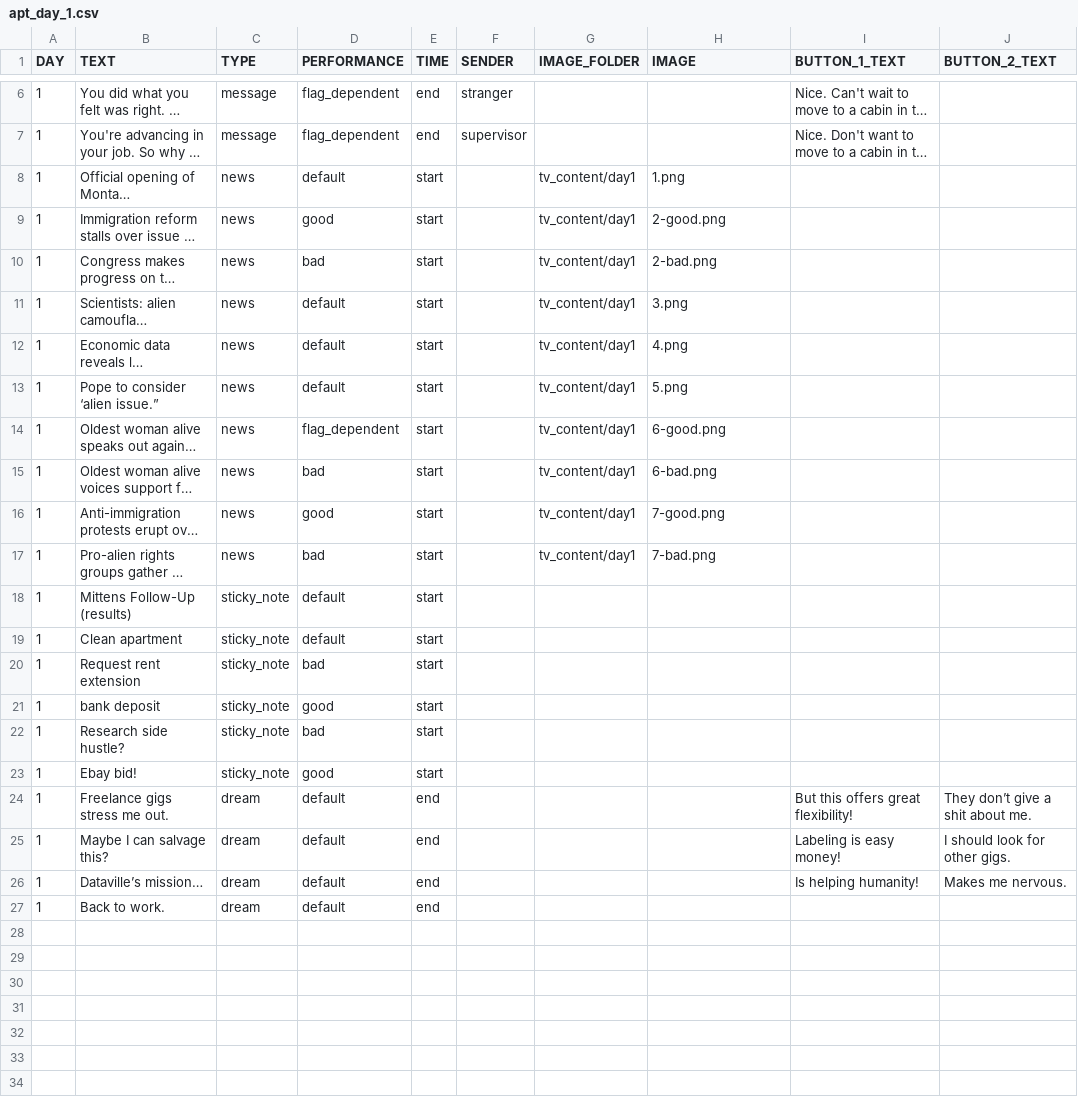
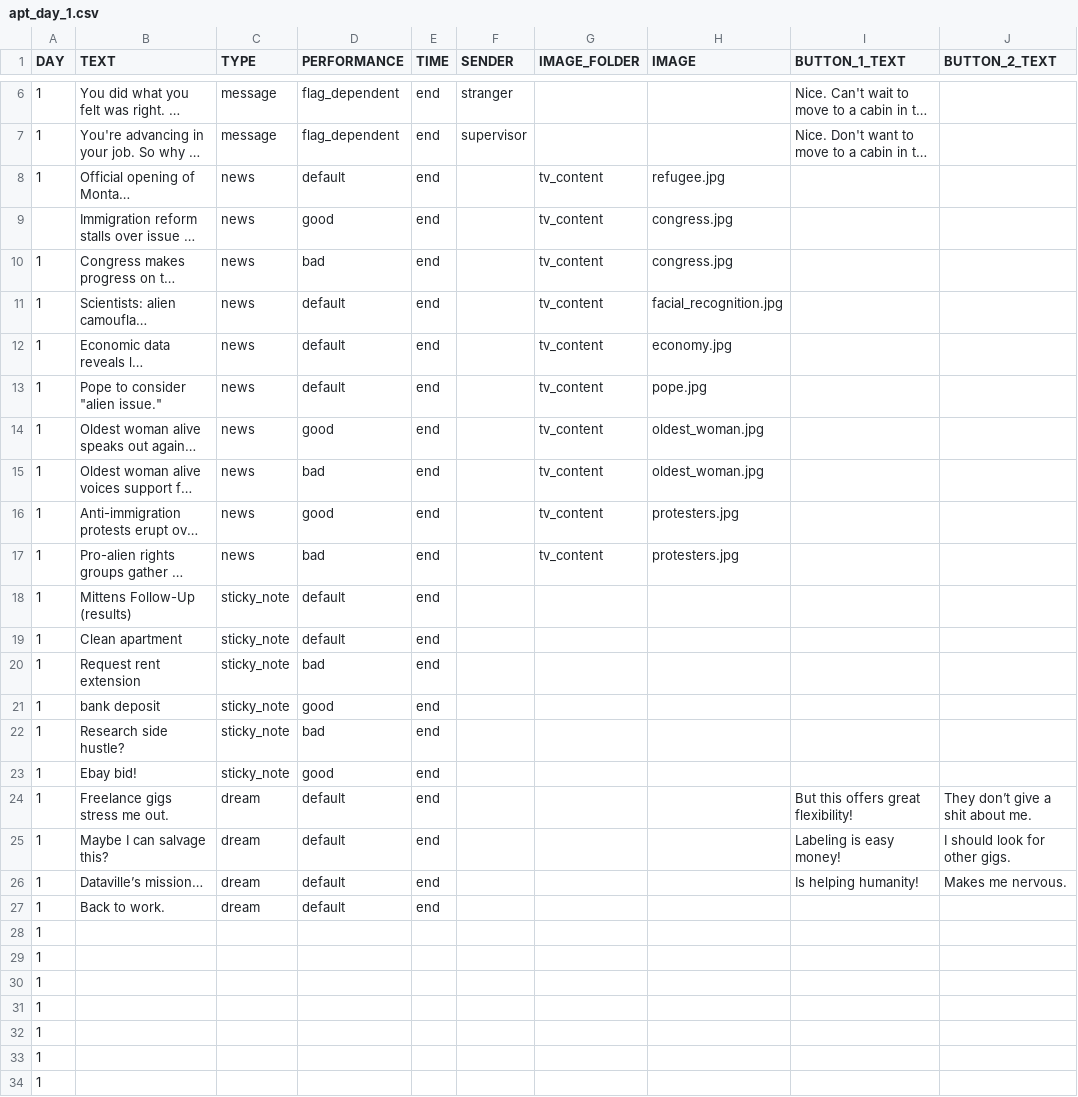
Before and after one commit to hobg0blin/dataville, a CSV file: DataVille/game/game_files/apt_day_1.csv, drawn as a sheet; only a part is shown, gaps mark what is left out; long unchanged cells end in …; rows hold the shown columns only; the diff covers the shown part only; the diff names each change by its address in the sheet, - before the commit and + after, or states it on an @@ line.

Commit message:
game file not working

```diff
--- a/DataVille/game/game_files/apt_day_1.csv
+++ b/DataVille/game/game_files/apt_day_1.csv
-E8:E23 (TIME): start
+E8:E23 (TIME): end
-G8:G17 (IMAGE_FOLDER): tv_content/day1
+G8:G17 (IMAGE_FOLDER): tv_content
-H8 (IMAGE): 1.png
+H8 (IMAGE): refugee.jpg
-A9 (DAY): 1
+A9 (DAY): (empty)
-H9 (IMAGE): 2-good.png
+H9 (IMAGE): congress.jpg
-H10 (IMAGE): 2-bad.png
+H10 (IMAGE): congress.jpg
-H11 (IMAGE): 3.png
+H11 (IMAGE): facial_recognition.jpg
-H12 (IMAGE): 4.png
+H12 (IMAGE): economy.jpg
-B13 (TEXT): Pope to consider ‘alien issue.”
+B13 (TEXT): Pope to consider "alien issue."
-H13 (IMAGE): 5.png
+H13 (IMAGE): pope.jpg
-D14 (PERFORMANCE): flag_dependent
+D14 (PERFORMANCE): good
-H14 (IMAGE): 6-good.png
+H14 (IMAGE): oldest_woman.jpg
-H15 (IMAGE): 6-bad.png
+H15 (IMAGE): oldest_woman.jpg
-H16 (IMAGE): 7-good.png
+H16 (IMAGE): protesters.jpg
-H17 (IMAGE): 7-bad.png
+H17 (IMAGE): protesters.jpg
+row 28: 1
+row 29: 1
+row 30: 1
+row 31: 1
+row 32: 1
+row 33: 1
+row 34: 1
```
Also changed, not shown: 11 added rows elsewhere in this file, DataVille/game/game_files/apt_day_0.csv, DataVille/game/game_files/apt_day_2.csv, 4 other files.
